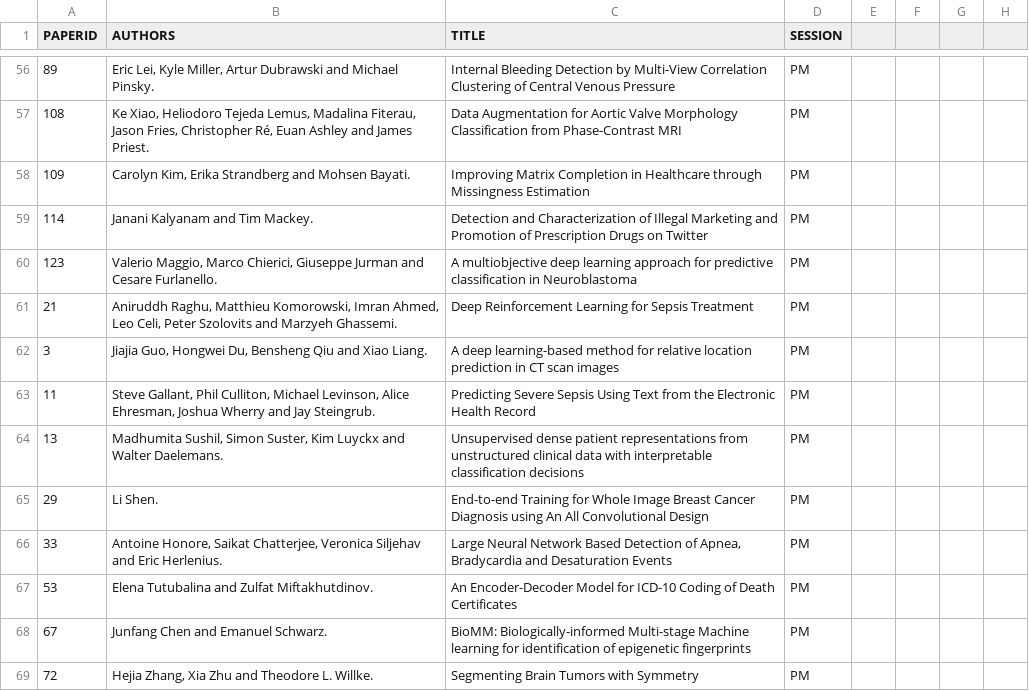
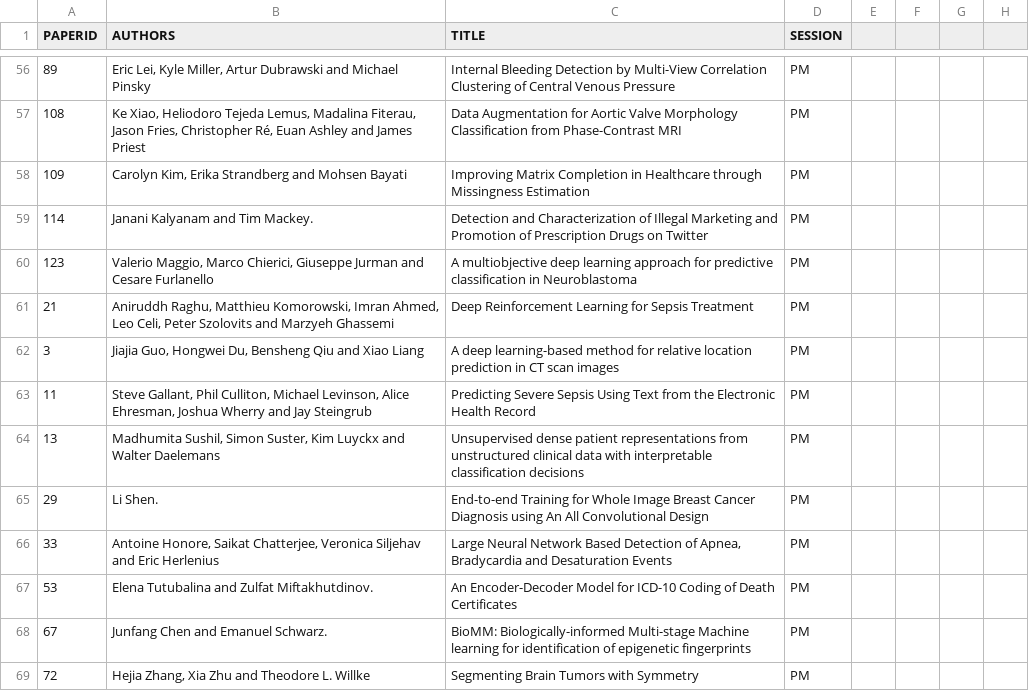
Before and after one commit to ml4health/ml4health.github.io, a CSV file: 2017_content/organizer_data/poster_assignments.csv, drawn as a sheet; only a part is shown, gaps mark what is left out; the diff covers the shown part only.

```diff
--- a/2017_content/organizer_data/poster_assignments.csv
+++ b/2017_content/organizer_data/poster_assignments.csv
@@ -56,14 +56,14 @@ PAPERID,AUTHORS,TITLE,SESSION,,,,
-89,"Eric Lei, Kyle Miller, Artur Dubrawski and Michael Pinsky. ",Internal Bleeding Detection by Multi-View Correlation Clustering of Central Venous Pressure,PM,,,,
-108,"Ke Xiao, Heliodoro Tejeda Lemus, Madalina Fiterau, Jason Fries, Christopher Ré, Euan Ashley and James Priest. ",Data Augmentation for Aortic Valve Morphology Classification from Phase-Contrast MRI,PM,,,,
-109,"Carolyn Kim, Erika Strandberg and Mohsen Bayati.", Improving Matrix Completion in Healthcare through Missingness Estimation,PM,,,,
+89,"Eric Lei, Kyle Miller, Artur Dubrawski and Michael Pinsky",Internal Bleeding Detection by Multi-View Correlation Clustering of Central Venous Pressure,PM,,,,
+108,"Ke Xiao, Heliodoro Tejeda Lemus, Madalina Fiterau, Jason Fries, Christopher Ré, Euan Ashley and James Priest",Data Augmentation for Aortic Valve Morphology Classification from Phase-Contrast MRI,PM,,,,
+109,"Carolyn Kim, Erika Strandberg and Mohsen Bayati", Improving Matrix Completion in Healthcare through Missingness Estimation,PM,,,,
 114,Janani Kalyanam and Tim Mackey. ,Detection and Characterization of Illegal Marketing and Promotion of Prescription Drugs on Twitter,PM,,,,
-123,"Valerio Maggio, Marco Chierici, Giuseppe Jurman and Cesare Furlanello.", A multiobjective deep learning approach for predictive classification in Neuroblastoma,PM,,,,
-21,"Aniruddh Raghu, Matthieu Komorowski, Imran Ahmed, Leo Celi, Peter Szolovits and Marzyeh Ghassemi. ",Deep Reinforcement Learning for Sepsis Treatment,PM,,,,
-3,"Jiajia Guo, Hongwei Du, Bensheng Qiu and Xiao Liang.", A deep learning-based method for relative location prediction in CT scan images,PM,,,,
-11,"Steve Gallant, Phil Culliton, Michael Levinson, Alice Ehresman, Joshua Wherry and Jay Steingrub.", Predicting Severe Sepsis Using Text from the Electronic Health Record,PM,,,,
-13,"Madhumita Sushil, Simon Suster, Kim Luyckx and Walter Daelemans. ",Unsupervised dense patient representations from unstructured clinical data with interpretable classification decisions,PM,,,,
+123,"Valerio Maggio, Marco Chierici, Giuseppe Jurman and Cesare Furlanello", A multiobjective deep learning approach for predictive classification in Neuroblastoma,PM,,,,
+21,"Aniruddh Raghu, Matthieu Komorowski, Imran Ahmed, Leo Celi, Peter Szolovits and Marzyeh Ghassemi",Deep Reinforcement Learning for Sepsis Treatment,PM,,,,
+3,"Jiajia Guo, Hongwei Du, Bensheng Qiu and Xiao Liang", A deep learning-based method for relative location prediction in CT scan images,PM,,,,
+11,"Steve Gallant, Phil Culliton, Michael Levinson, Alice Ehresman, Joshua Wherry and Jay Steingrub", Predicting Severe Sepsis Using Text from the Electronic Health Record,PM,,,,
+13,"Madhumita Sushil, Simon Suster, Kim Luyckx and Walter Daelemans",Unsupervised dense patient representations from unstructured clinical data with interpretable classification decisions,PM,,,,
 29,Li Shen., End-to-end Training for Whole Image Breast Cancer Diagnosis using An All Convolutional Design,PM,,,,
-33,"Antoine Honore, Saikat Chatterjee, Veronica Siljehav and Eric Herlenius."," Large Neural Network Based Detection of Apnea, Bradycardia and Desaturation Events",PM,,,,
+33,"Antoine Honore, Saikat Chatterjee, Veronica Siljehav and Eric Herlenius"," Large Neural Network Based Detection of Apnea, Bradycardia and Desaturation Events",PM,,,,
 53,Elena Tutubalina and Zulfat Miftakhutdinov. ,An Encoder-Decoder Model for ICD-10 Coding of Death Certificates,PM,,,,
 67,Junfang Chen and Emanuel Schwarz. ,BioMM: Biologically-informed Multi-stage Machine learning for identification of epigenetic fingerprints,PM,,,,
-72,"Hejia Zhang, Xia Zhu and Theodore L. Willke.", Segmenting Brain Tumors with Symmetry,PM,,,,
+72,"Hejia Zhang, Xia Zhu and Theodore L. Willke", Segmenting Brain Tumors with Symmetry,PM,,,,
```
Also changed, not shown: 59 edited cells elsewhere in this file, 29 other files.
